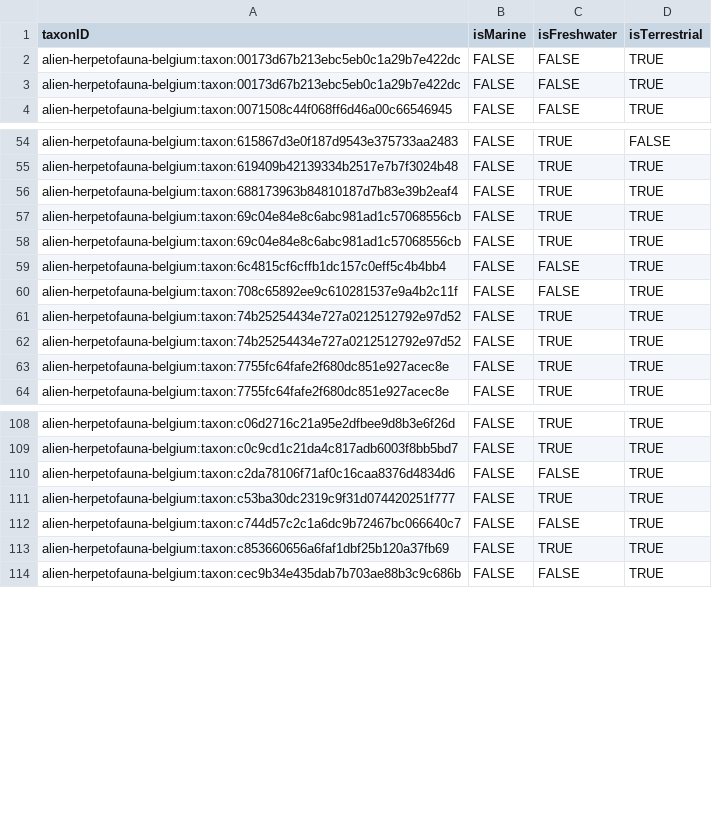
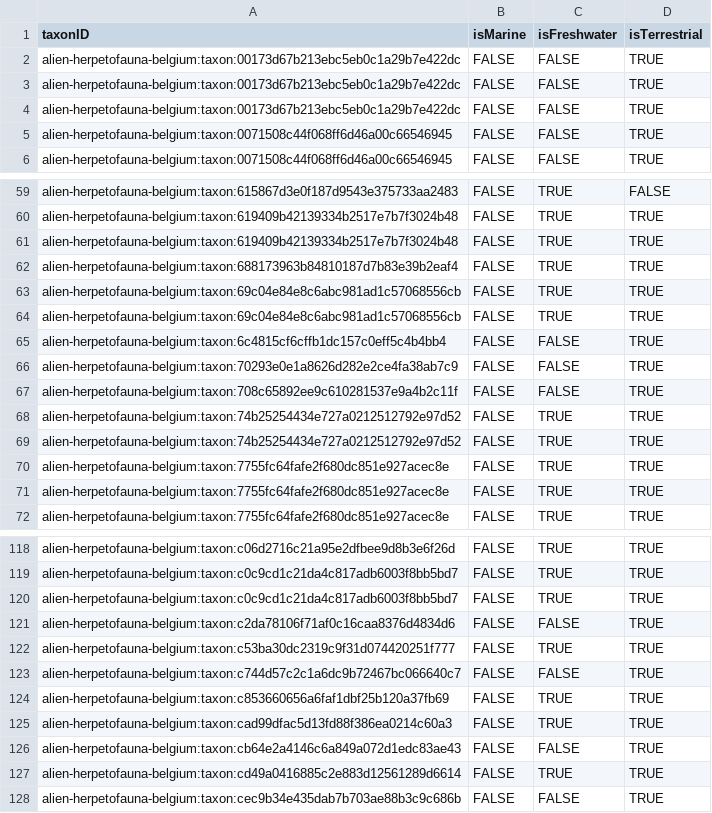
Before and after one commit to trias-project/alien-herpetofauna-belgium, a CSV file: data/processed/speciesprofile.csv, drawn as a sheet; only a part is shown, gaps mark what is left out; the diff covers the shown part only; the diff names each change by its address in the sheet, - before the commit and + after, or states it on an @@ line.

```diff
--- a/data/processed/speciesprofile.csv
+++ b/data/processed/speciesprofile.csv
+row 4: alien-herpetofauna-belgium:taxon:00173d67b213ebc5eb0c1a29b7e422dc | FALSE | FALSE | TRUE
+row 5: alien-herpetofauna-belgium:taxon:0071508c44f068ff6d46a00c66546945 | FALSE | FALSE | TRUE
+row 61: alien-herpetofauna-belgium:taxon:619409b42139334b2517e7b7f3024b48 | FALSE | TRUE | TRUE
+row 66: alien-herpetofauna-belgium:taxon:70293e0e1a8626d282e2ce4fa38ab7c9 | FALSE | FALSE | TRUE
+row 70: alien-herpetofauna-belgium:taxon:7755fc64fafe2f680dc851e927acec8e | FALSE | TRUE | TRUE
+row 120: alien-herpetofauna-belgium:taxon:c0c9cd1c21da4c817adb6003f8bb5bd7 | FALSE | TRUE | TRUE
+row 125: alien-herpetofauna-belgium:taxon:cad99dfac5d13fd88f386ea0214c60a3 | FALSE | TRUE | TRUE
+row 126: alien-herpetofauna-belgium:taxon:cb64e2a4146c6a849a072d1edc83ae43 | FALSE | FALSE | TRUE
+row 127: alien-herpetofauna-belgium:taxon:cd49a0416885c2e883d12561289d6614 | FALSE | TRUE | TRUE
```
Also changed, not shown: 5 added rows elsewhere in this file, data/processed/distribution.csv, data/processed/taxon.csv, 3 other files.
